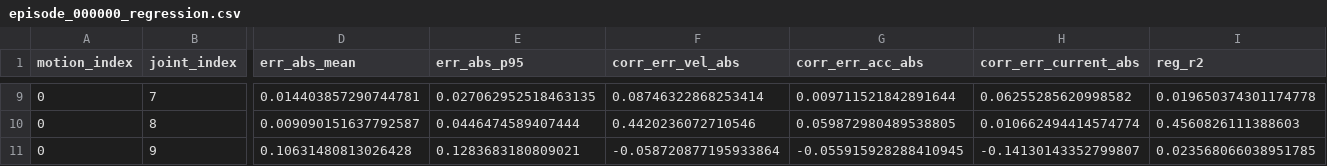
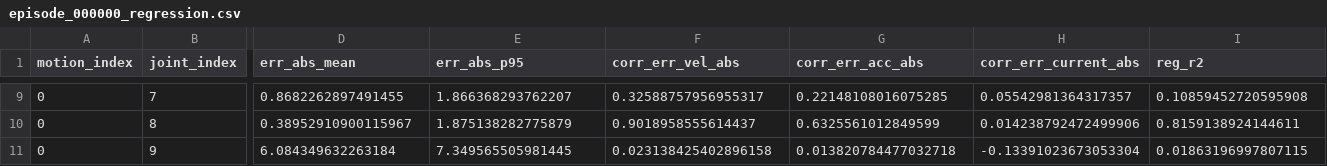
Before and after one commit to ZCY-GIT-ZCY/RSgap, a CSV file: logs/diagnostics/episode_000000/episode_000000_regression.csv, drawn as a sheet; only a part is shown, gaps mark what is left out; the diff covers the shown part only; the diff names each change by its address in the sheet, - before the commit and + after, or states it on an @@ line.

```diff
--- a/logs/diagnostics/episode_000000/episode_000000_regression.csv
+++ b/logs/diagnostics/episode_000000/episode_000000_regression.csv
-D9 (err_abs_mean): 0.014403857290744781
+D9 (err_abs_mean): 0.8682262897491455
-E9 (err_abs_p95): 0.027062952518463135
+E9 (err_abs_p95): 1.866368293762207
-F9 (corr_err_vel_abs): 0.08746322868253414
+F9 (corr_err_vel_abs): 0.32588757956955317
-G9 (corr_err_acc_abs): 0.009711521842891644
+G9 (corr_err_acc_abs): 0.22148108016075285
-H9 (corr_err_current_abs): 0.06255285620998582
+H9 (corr_err_current_abs): 0.05542981364317357
-I9 (reg_r2): 0.019650374301174778
+I9 (reg_r2): 0.10859452720595908
-D10 (err_abs_mean): 0.009090151637792587
+D10 (err_abs_mean): 0.38952910900115967
-E10 (err_abs_p95): 0.0446474589407444
+E10 (err_abs_p95): 1.875138282775879
-F10 (corr_err_vel_abs): 0.4420236072710546
+F10 (corr_err_vel_abs): 0.9018958555614437
-G10 (corr_err_acc_abs): 0.059872980489538805
+G10 (corr_err_acc_abs): 0.6325561012849599
-H10 (corr_err_current_abs): 0.010662494414574774
+H10 (corr_err_current_abs): 0.014238792472499906
-I10 (reg_r2): 0.4560826111388603
+I10 (reg_r2): 0.8159138924144611
-D11 (err_abs_mean): 0.10631480813026428
+D11 (err_abs_mean): 6.084349632263184
-E11 (err_abs_p95): 0.1283683180809021
+E11 (err_abs_p95): 7.349565505981445
-F11 (corr_err_vel_abs): -0.058720877195933864
+F11 (corr_err_vel_abs): 0.023138425402896158
-G11 (corr_err_acc_abs): -0.055915928288410945
+G11 (corr_err_acc_abs): 0.013820784477032718
-H11 (corr_err_current_abs): -0.14130143352799807
+H11 (corr_err_current_abs): -0.13391023673053304
-I11 (reg_r2): 0.023568066038951785
+I11 (reg_r2): 0.01863196997807115
```
Also changed, not shown: 136 edited cells elsewhere in this file, 18 other files.
